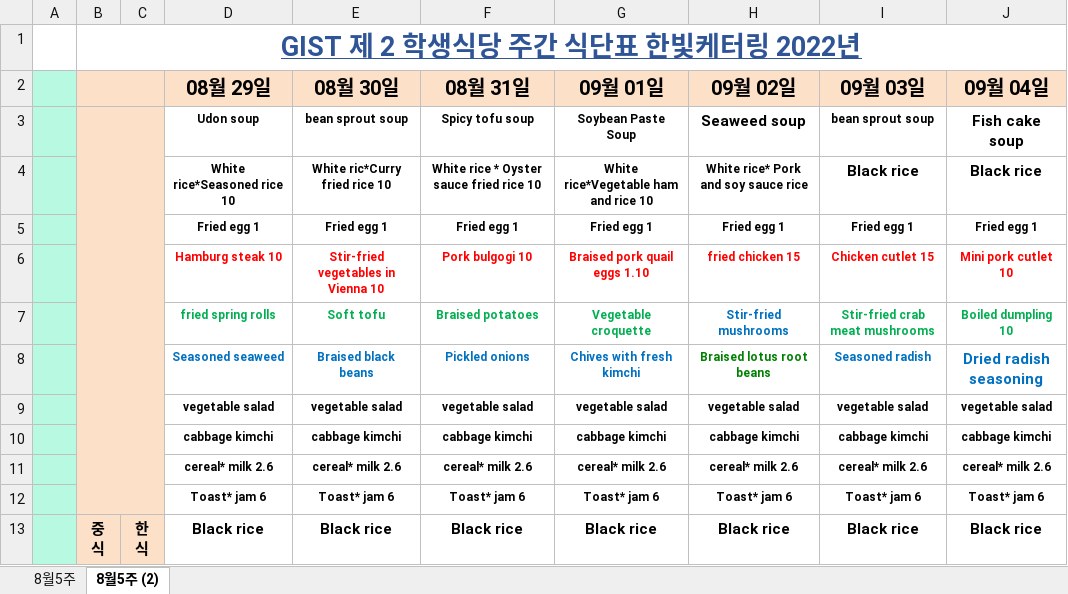
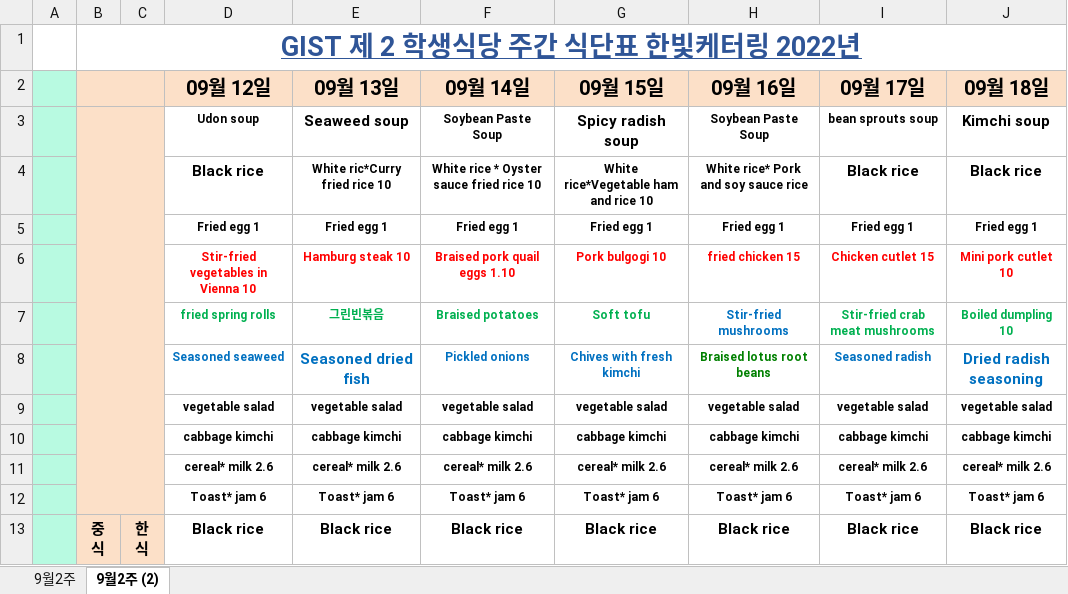
Before and after one commit to gist-helper/Nodejs-Server, an Excel workbook: meals_data/2학생회관.xlsx, sheet 9월2주 (2), drawn as a sheet; only a part is shown; values as stored, in another font and other column widths than the file's, no borders; charts and pictures not drawn; removed rows and columns are numbered as before the commit, all else as after; the diff covers the shown part only; the diff names each change by its address in the sheet, - before the commit and + after, or states it on an @@ line.

```diff
--- a/meals_data/2학생회관.xlsx (sheet 9월2주 (2))
+++ b/meals_data/2학생회관.xlsx (sheet 9월2주 (2))
-sheet tab: 8월5주
+sheet tab: 9월2주
-sheet tab: 8월5주 (2)
+sheet tab: 9월2주 (2)
-row 2:  |  |  | 08월 29일 | 08월 30일 | 08월 31일 | 09월 01일 | 09월 02일 | 09월 03일 | 09월 04일
-row 3:  |  |  | Udon soup | bean sprout soup | Spicy tofu soup | Soybean Paste Soup | Seaweed soup | bean sprout soup | Fish cake soup
+row 2:  |  |  | 09월 12일 | 09월 13일 | 09월 14일 | 09월 15일 | 09월 16일 | 09월 17일 | 09월 18일
+row 3:  |  |  | Udon soup | Seaweed soup | Soybean Paste Soup | Spicy radish soup | Soybean Paste Soup | bean sprouts soup | Kimchi soup
-D4: White rice*Seasoned rice 10
+D4: Black rice
@@ D4 text size: larger @@
-D6: Hamburg steak 10
+D6: Stir-fried vegetables in Vienna 10
-E6: Stir-fried vegetables in Vienna 10
+E6: Hamburg steak 10
-F6: Pork bulgogi 10
+F6: Braised pork quail eggs 1.10
-G6: Braised pork quail eggs 1.10
+G6: Pork bulgogi 10
-E7: Soft tofu
+E7: 그린빈볶음
-G7: Vegetable croquette
+G7: Soft tofu
-E8: Braised black beans
+E8: Seasoned dried fish
@@ E8 text size: larger @@
```
Also changed, not shown: 12 added rows, 12 removed rows and 3 edited cells elsewhere in this sheet, sheet 9월2주, charts or pictures, 44 other files.
